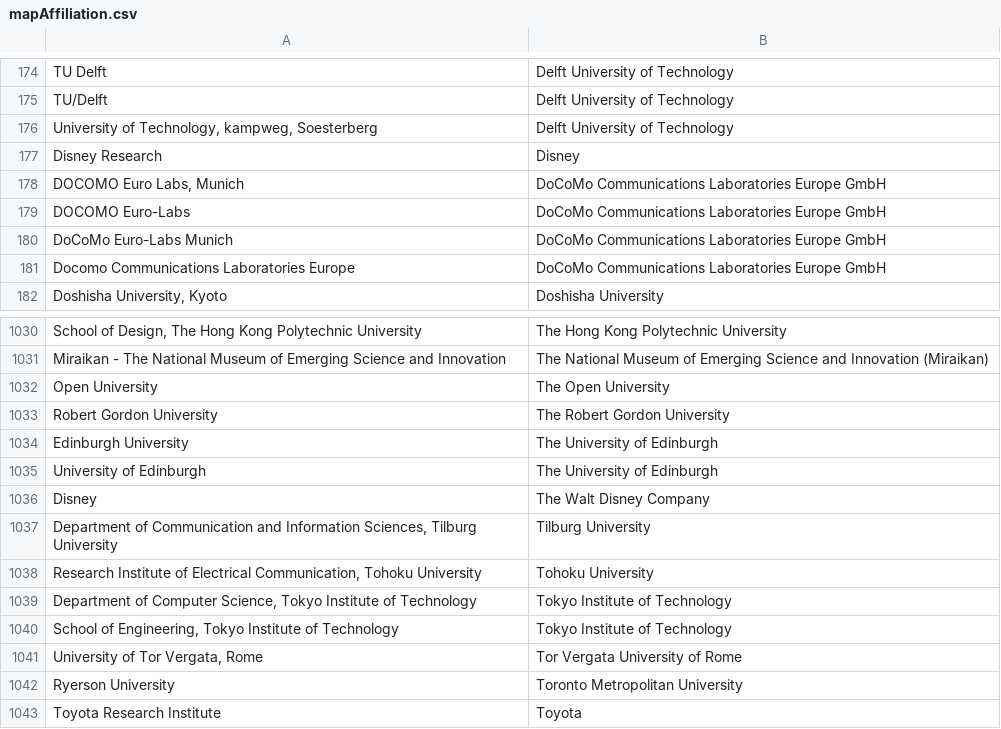
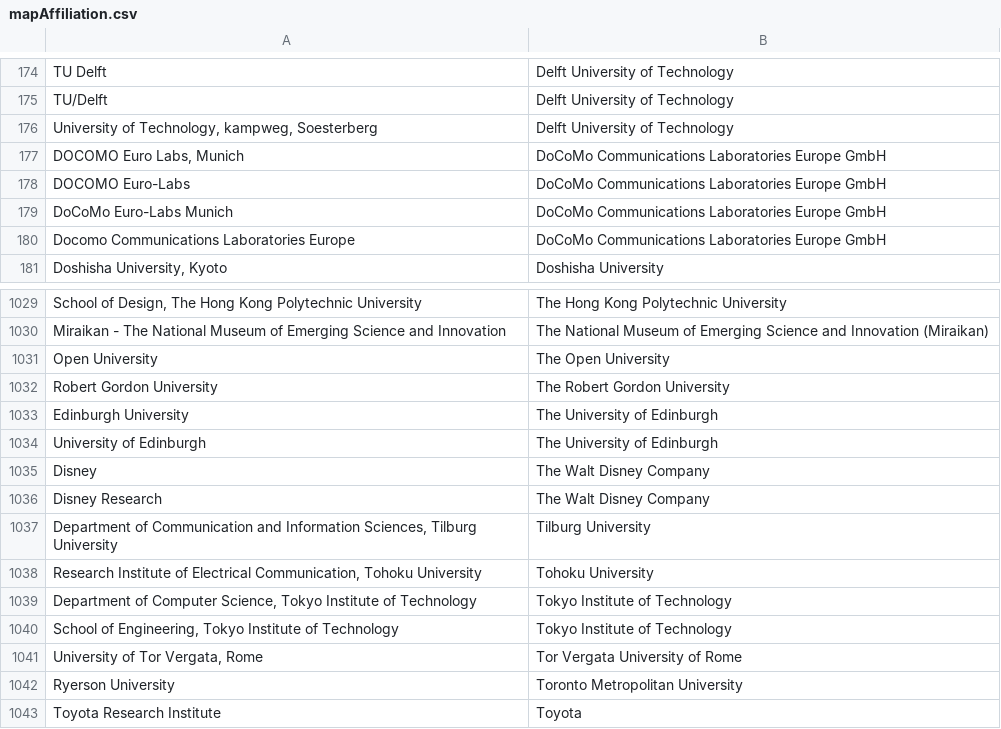
Before and after one commit to sven-mayer/chi-statistics, a CSV file: utils/mapAffiliation.csv, drawn as a sheet; only a part is shown, gaps mark what is left out.

```diff
--- a/utils/mapAffiliation.csv
+++ b/utils/mapAffiliation.csv
@@ -176,3 +176,2 @@ TU/Delft,Delft University of Technology
 "University of Technology, kampweg, Soesterberg",Delft University of Technology
-Disney Research,Disney
 "DOCOMO Euro Labs, Munich",DoCoMo Communications Laboratories Europe GmbH
@@ -1036,2 +1035,3 @@ University of Edinburgh,The University of Edinburgh
 Disney,The Walt Disney Company
+Disney Research,The Walt Disney Company
 "Department of Communication and Information Sciences, Tilburg University",Tilburg University
```
Also changed, not shown: 10 other files.
